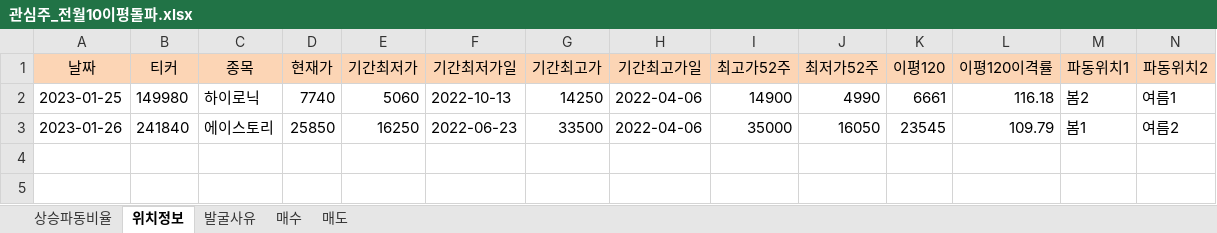
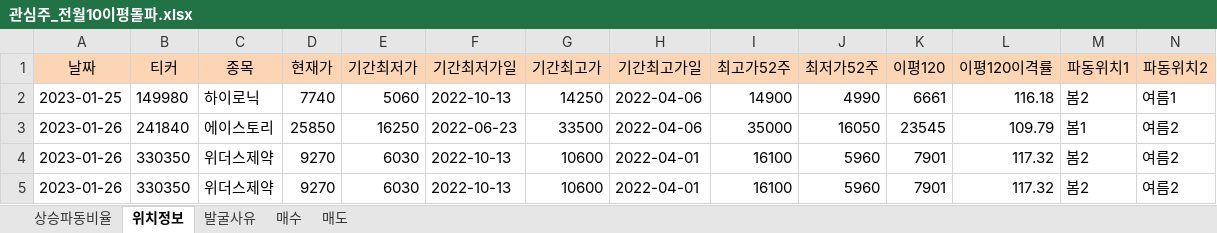
Before and after one commit to wndskim/stock, an Excel workbook: Data/관심주_전월10이평돌파.xlsx, sheet 위치정보, drawn as a sheet; only a part is shown; values as stored, in another font and other column widths than the file's, no borders; rows hold the shown columns only; the diff names each change by its address in the sheet, - before the commit and + after, or states it on an @@ line.

```diff
--- a/Data/관심주_전월10이평돌파.xlsx (sheet 위치정보)
+++ b/Data/관심주_전월10이평돌파.xlsx (sheet 위치정보)
+row 4: 2023-01-26 | 330350 | 위더스제약 | 9270 | 6030 | 2022-10-13 | 10600 | 2022-04-01 | 16100 | 5960 | 7901 | 117.32 | 봄2 | 여름2
+row 5: 2023-01-26 | 330350 | 위더스제약 | 9270 | 6030 | 2022-10-13 | 10600 | 2022-04-01 | 16100 | 5960 | 7901 | 117.32 | 봄2 | 여름2
```
Also changed, not shown: sheet 상승파동비율, sheet 발굴사유.
